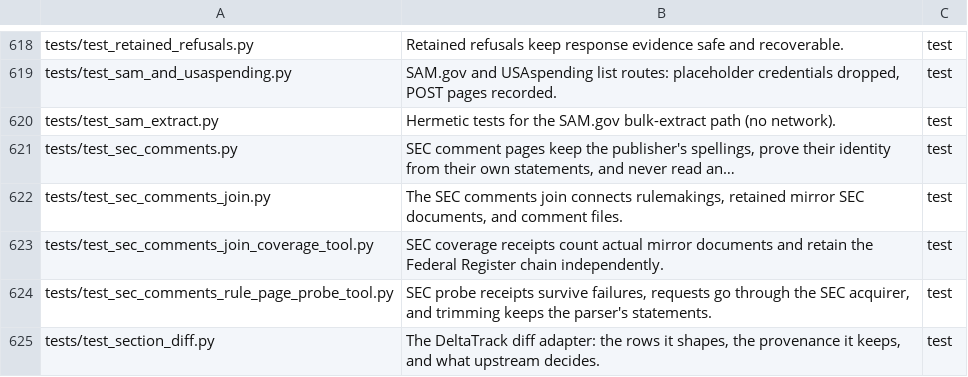
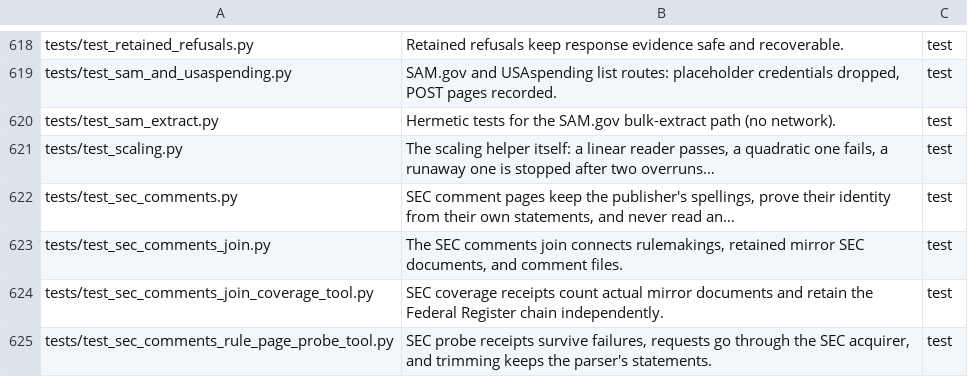
Before and after one commit to civictechdc/spicy-docs, a TSV file: filemap.tsv, drawn as a sheet; only a part is shown, gaps mark what is left out; the shorter side is filled out with more unchanged rows.

```diff
--- a/filemap.tsv
+++ b/filemap.tsv
@@ -620,2 +620,3 @@ tests/test_sam_and_usaspending.py	SAM.gov and USAspending list routes: placehold
 tests/test_sam_extract.py	Hermetic tests for the SAM.gov bulk-extract path (no network).	test
+tests/test_scaling.py	The scaling helper itself: a linear reader passes, a quadratic one fails, a runaway one is stopped after two overruns…	test
 tests/test_sec_comments.py	SEC comment pages keep the publisher's spellings, prove their identity from their own statements, and never read an…	test
```
Also changed, not shown: 2 other files.
